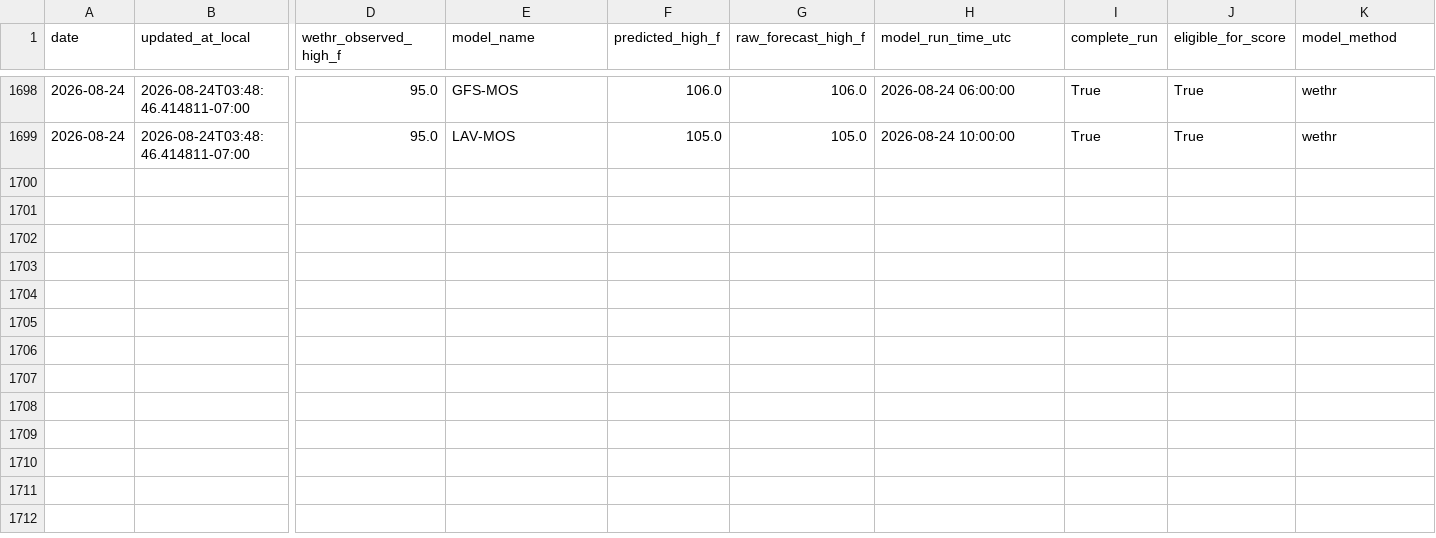
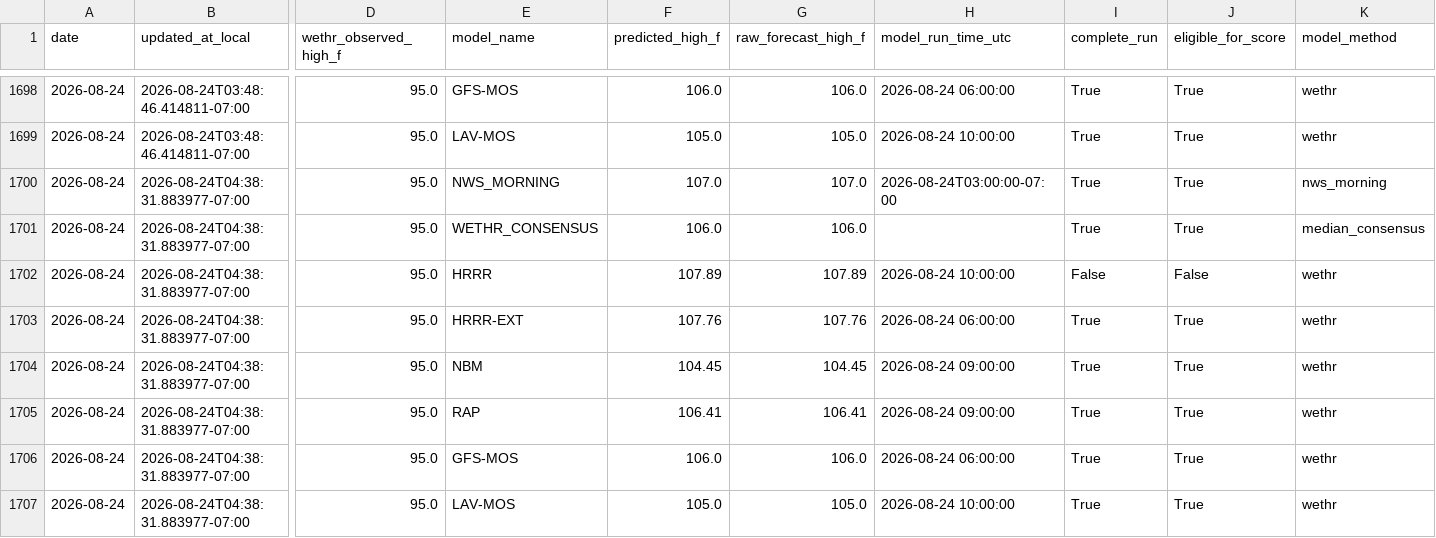
Before and after one commit to capecodbeachgirl/klas-live-model, a CSV file: data/live/klas_model_history.csv, drawn as a sheet; only a part is shown, gaps mark what is left out; rows hold the shown columns only; the diff names each change by its address in the sheet, - before the commit and + after, or states it on an @@ line.

```diff
--- a/data/live/klas_model_history.csv
+++ b/data/live/klas_model_history.csv
+row 1700: 2026-08-24 | 2026-08-24T04:38:31.883977-07:00 | 95.0 | NWS_MORNING | 107.0 | 107.0 | 2026-08-24T03:00:00-07:00 | True | True | nws_morning
+row 1701: 2026-08-24 | 2026-08-24T04:38:31.883977-07:00 | 95.0 | WETHR_CONSENSUS | 106.0 | 106.0 |  | True | True | median_consensus
+row 1702: 2026-08-24 | 2026-08-24T04:38:31.883977-07:00 | 95.0 | HRRR | 107.89 | 107.89 | 2026-08-24 10:00:00 | False | False | wethr
+row 1703: 2026-08-24 | 2026-08-24T04:38:31.883977-07:00 | 95.0 | HRRR-EXT | 107.76 | 107.76 | 2026-08-24 06:00:00 | True | True | wethr
+row 1704: 2026-08-24 | 2026-08-24T04:38:31.883977-07:00 | 95.0 | NBM | 104.45 | 104.45 | 2026-08-24 09:00:00 | True | True | wethr
+row 1705: 2026-08-24 | 2026-08-24T04:38:31.883977-07:00 | 95.0 | RAP | 106.41 | 106.41 | 2026-08-24 09:00:00 | True | True | wethr
+row 1706: 2026-08-24 | 2026-08-24T04:38:31.883977-07:00 | 95.0 | GFS-MOS | 106.0 | 106.0 | 2026-08-24 06:00:00 | True | True | wethr
+row 1707: 2026-08-24 | 2026-08-24T04:38:31.883977-07:00 | 95.0 | LAV-MOS | 105.0 | 105.0 | 2026-08-24 10:00:00 | True | True | wethr
```
Also changed, not shown: data/live/klas_live_history.csv, 2 other files.
